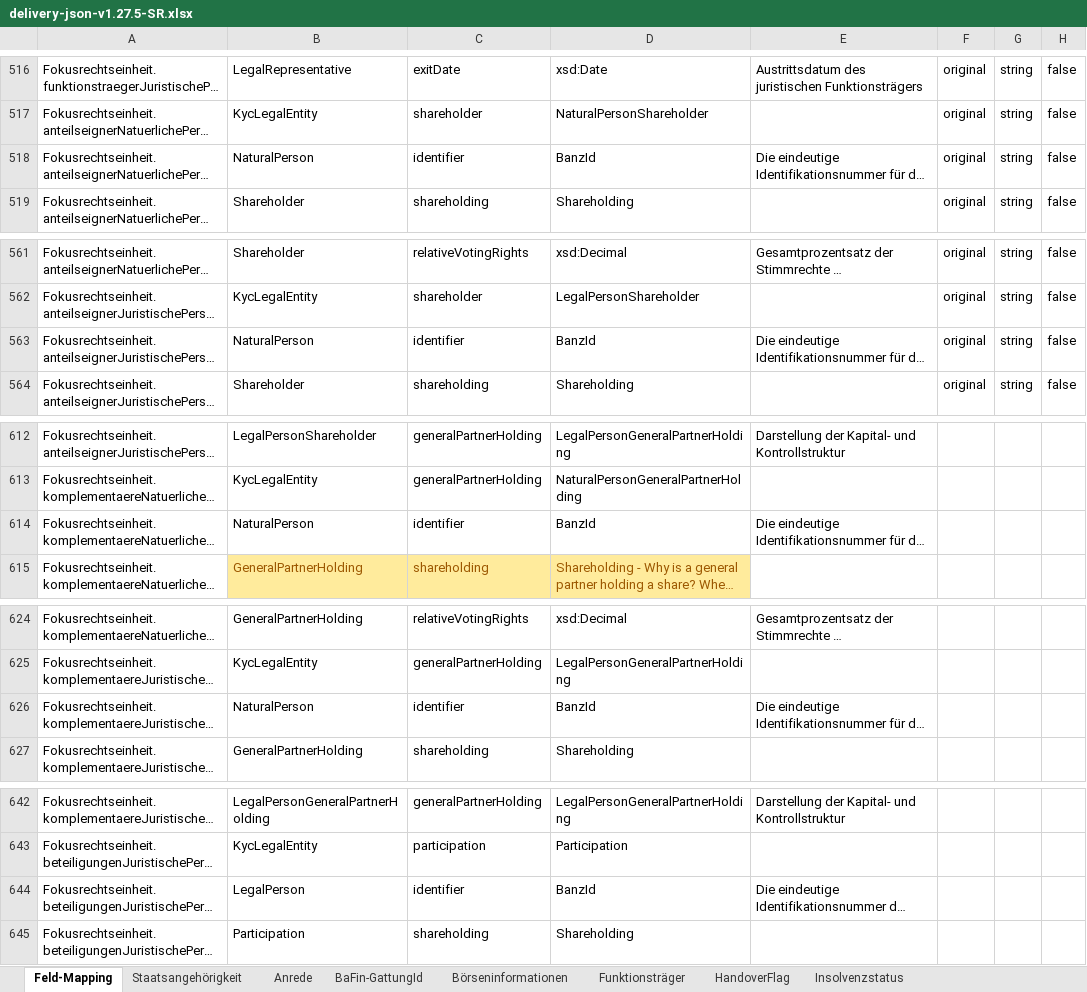
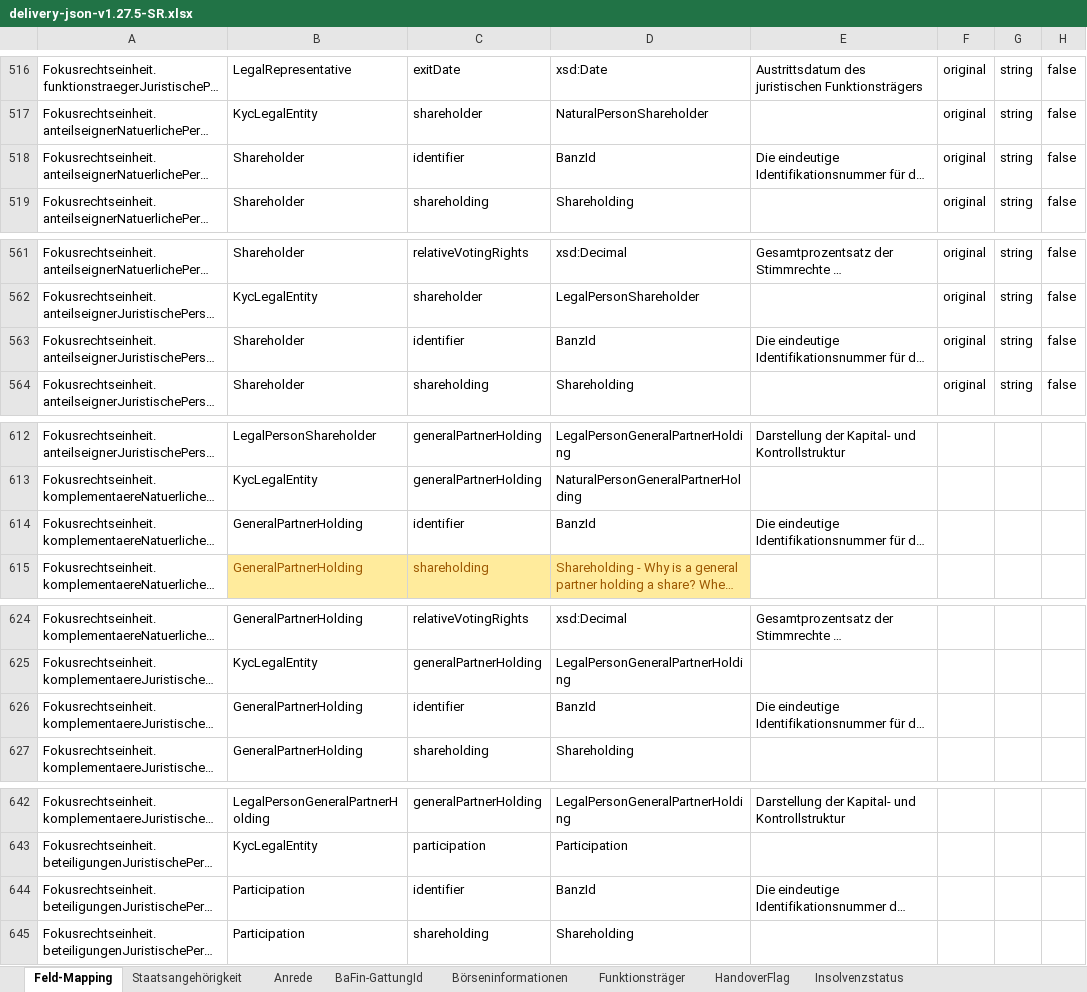
Before and after one commit to webuild-consortium/wp4-semantics-group, an Excel workbook: KYC/delivery-json-v1.27.5-SR.xlsx, sheet Feld-Mapping, drawn as a sheet; only a part is shown, gaps mark what is left out; long unchanged cells end in …; values as stored, in another font and other column widths than the file's, no borders; the diff names each change by its address in the sheet, - before the commit and + after, or states it on an @@ line.

```diff
--- a/KYC/delivery-json-v1.27.5-SR.xlsx (sheet Feld-Mapping)
+++ b/KYC/delivery-json-v1.27.5-SR.xlsx (sheet Feld-Mapping)
-B518: NaturalPerson
+B518: Shareholder
-B563: NaturalPerson
+B563: Shareholder
-B614: NaturalPerson
+B614: GeneralPartnerHolding
-B626: NaturalPerson
+B626: GeneralPartnerHolding
-B644: LegalPerson
+B644: Participation
```
Also changed, not shown: 14 other files.
